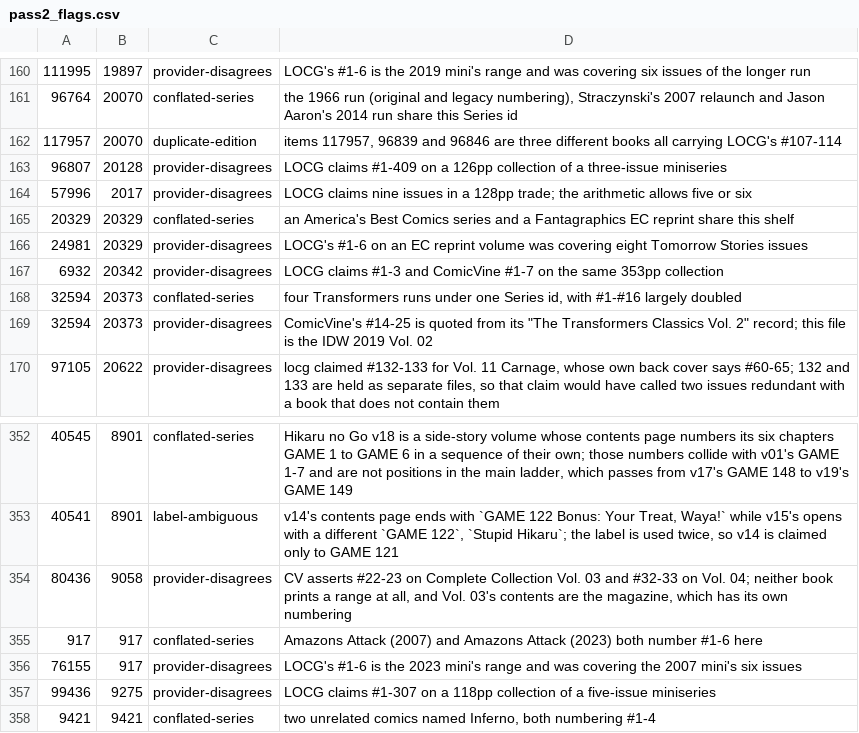
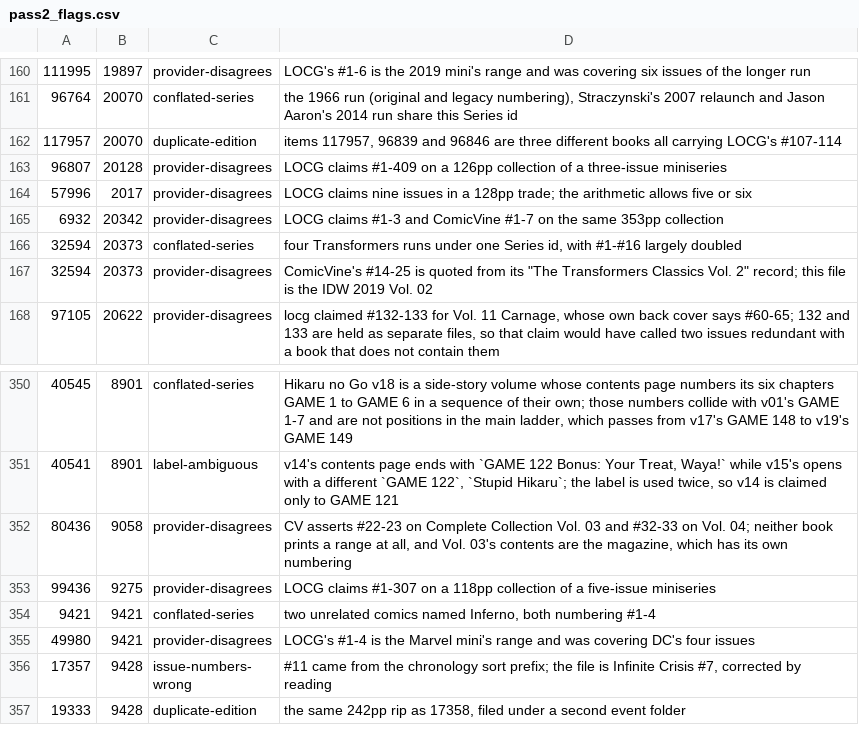
Before and after one commit to ecarpouzis/MovieTheater, a CSV file: docs/books/containment/tools/pass2_flags.csv, drawn as a sheet; only a part is shown, gaps mark what is left out; the shorter side is filled out with more unchanged rows; the diff names each change by its address in the sheet, - before the commit and + after, or states it on an @@ line.

```diff
--- a/docs/books/containment/tools/pass2_flags.csv
+++ b/docs/books/containment/tools/pass2_flags.csv
-row 165: 20329 | 20329 | conflated-series | an America's Best Comics series and a Fantagraphics EC reprint share this shelf
-row 166: 24981 | 20329 | provider-disagrees | LOCG's #1-6 on an EC reprint volume was covering eight Tomorrow Stories issues
-row 355: 917 | 917 | conflated-series | Amazons Attack (2007) and Amazons Attack (2023) both number #1-6 here
-row 356: 76155 | 917 | provider-disagrees | LOCG's #1-6 is the 2023 mini's range and was covering the 2007 mini's six issues
```
Also changed, not shown: docs/books/containment/tools/pass2_notes.csv, 57 other files.
